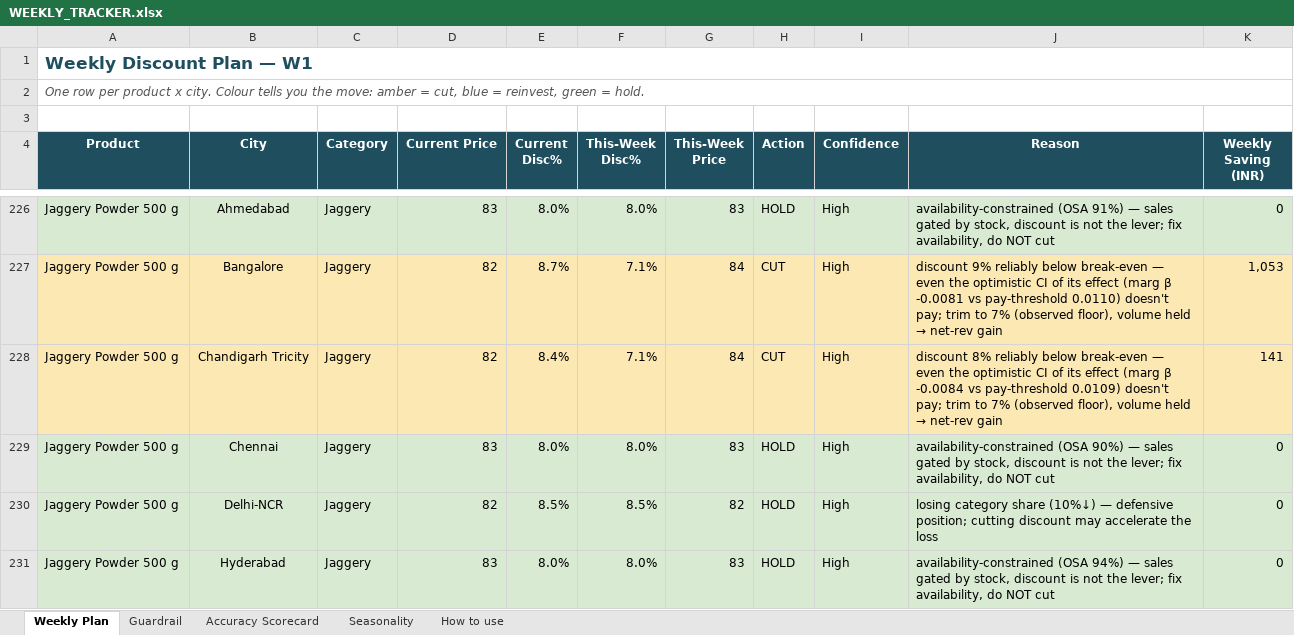
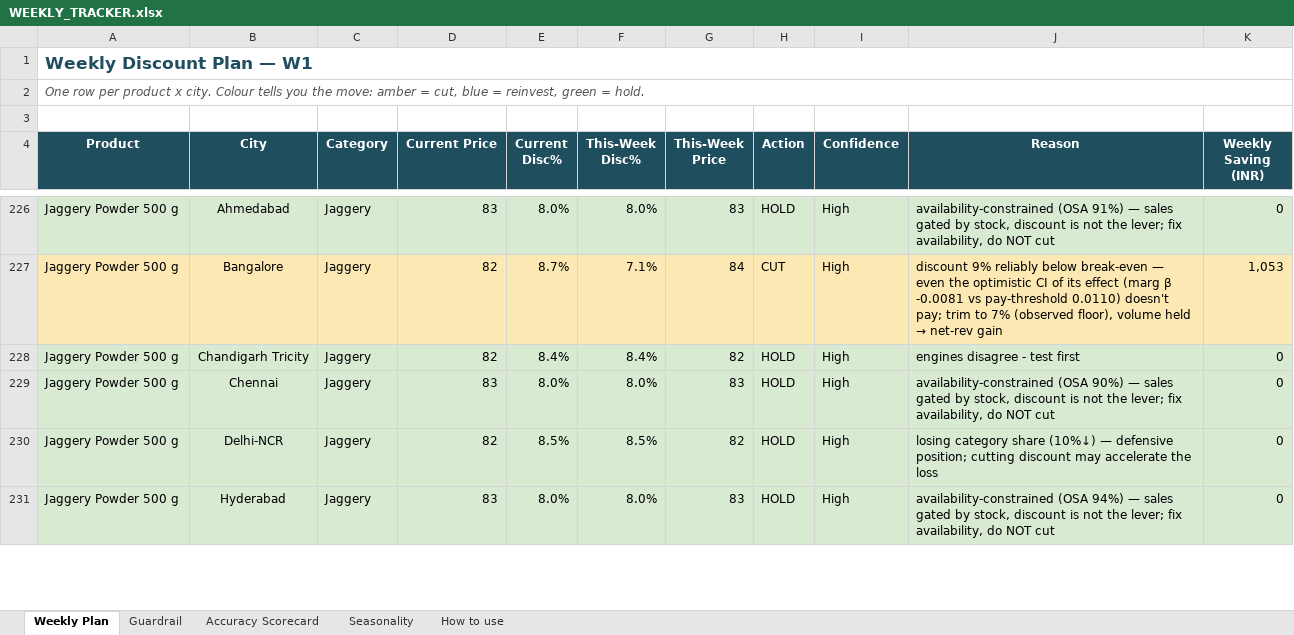
Before and after one commit to mr-pragadeeshwaran/Project---Discount-Optimizer-New-Version, an Excel workbook: DISCOUNT_PLAN/WEEKLY_TRACKER.xlsx, sheet Weekly Plan, drawn as a sheet; only a part is shown, gaps mark what is left out; values as stored, in another font and other column widths than the file's, no borders; the diff covers the shown part only; the diff names each change by its address in the sheet, - before the commit and + after, or states it on an @@ line.

```diff
--- a/DISCOUNT_PLAN/WEEKLY_TRACKER.xlsx (sheet Weekly Plan)
+++ b/DISCOUNT_PLAN/WEEKLY_TRACKER.xlsx (sheet Weekly Plan)
-A228:K228 fill: #FCE8B2
+A228:K228 fill: #D9EAD3
-F228 (This-Week Disc%): 7.1%
+F228 (This-Week Disc%): 8.4%
-G228 (This-Week Price): 84
+G228 (This-Week Price): 82
-H228 (Action): CUT
+H228 (Action): HOLD
@@ J228 (Reason): discount 8% reliably below break-even — even the optimistic CI of its effect (marg β -0.0084 vs pay-threshold 0.0109) doesn't pay; trim to 7% (observed floor), volume held → net-rev gain → engines disagree - test first @@
-K228 (Weekly Saving (INR)): 141
+K228 (Weekly Saving (INR)): 0
```
Also changed, not shown: 56 edited cells and cell formats elsewhere in this sheet, sheet Guardrail, 10 other files.
